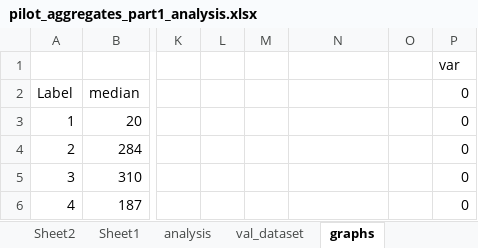
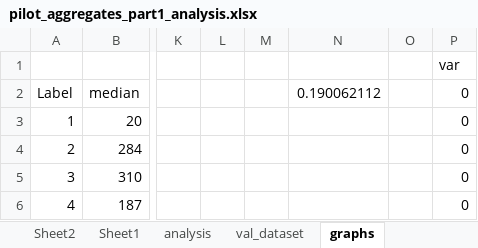
Before and after one commit to hendrahc/urbattractive, an Excel workbook: Analysis/CrowdData/pilot_aggregates_part1_analysis.xlsx, sheet graphs, drawn as a sheet; only a part is shown, gaps mark what is left out; values as stored, in another font and other column widths than the file's, no borders; charts and pictures and table styles not drawn; the diff names each change by its address in the sheet, - before the commit and + after, or states it on an @@ line.

```diff
--- a/Analysis/CrowdData/pilot_aggregates_part1_analysis.xlsx (sheet graphs)
+++ b/Analysis/CrowdData/pilot_aggregates_part1_analysis.xlsx (sheet graphs)
-N2: (empty)
+N2: 0.190062112
```
Also changed, not shown: charts or pictures, Analysis/CrowdData/attr_funct.xlsx, Analysis/CrowdData/pilot_aggregates_part2_analysis.xlsx, 16 other files.
